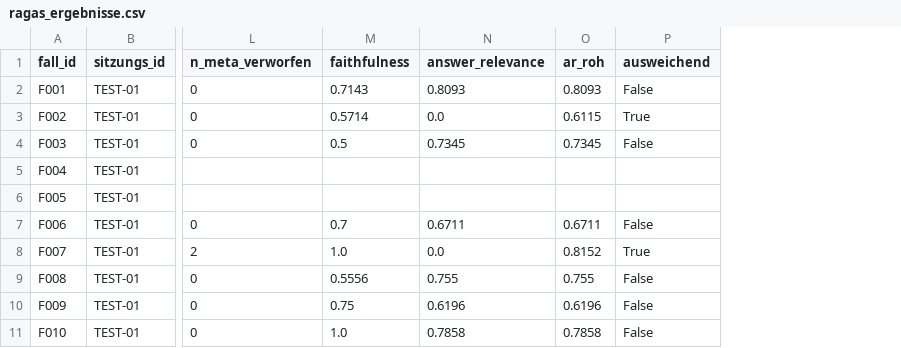
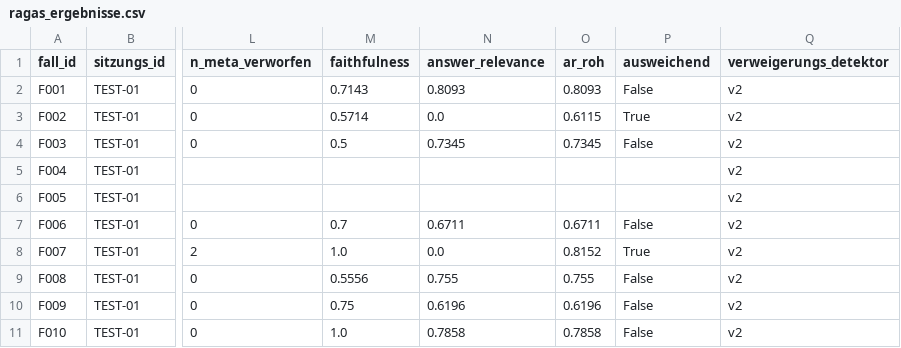
Before and after one commit to velnmurugan/Lernassistenz_RAG, a CSV file: evaluationsdaten/archiv/V0_baseline_qwen-judge/ragas_ergebnisse.csv, drawn as a sheet; only a part is shown, gaps mark what is left out; the diff names each change by its address in the sheet, - before the commit and + after, or states it on an @@ line.

Commit message:
Verweigerungs-Detektor v2, alle Versionen neu klassifiziert

```diff
--- a/evaluationsdaten/archiv/V0_baseline_qwen-judge/ragas_ergebnisse.csv
+++ b/evaluationsdaten/archiv/V0_baseline_qwen-judge/ragas_ergebnisse.csv
+column Q (verweigerungs_detektor), rows 2-11: all v2
```
Also changed, not shown: evaluationsdaten/archiv/V0_mistral-judge/ragas_ergebnisse.csv, evaluationsdaten/archiv/V0_qwen-judge_komplett/ragas_ergebnisse.csv, 26 other files.
